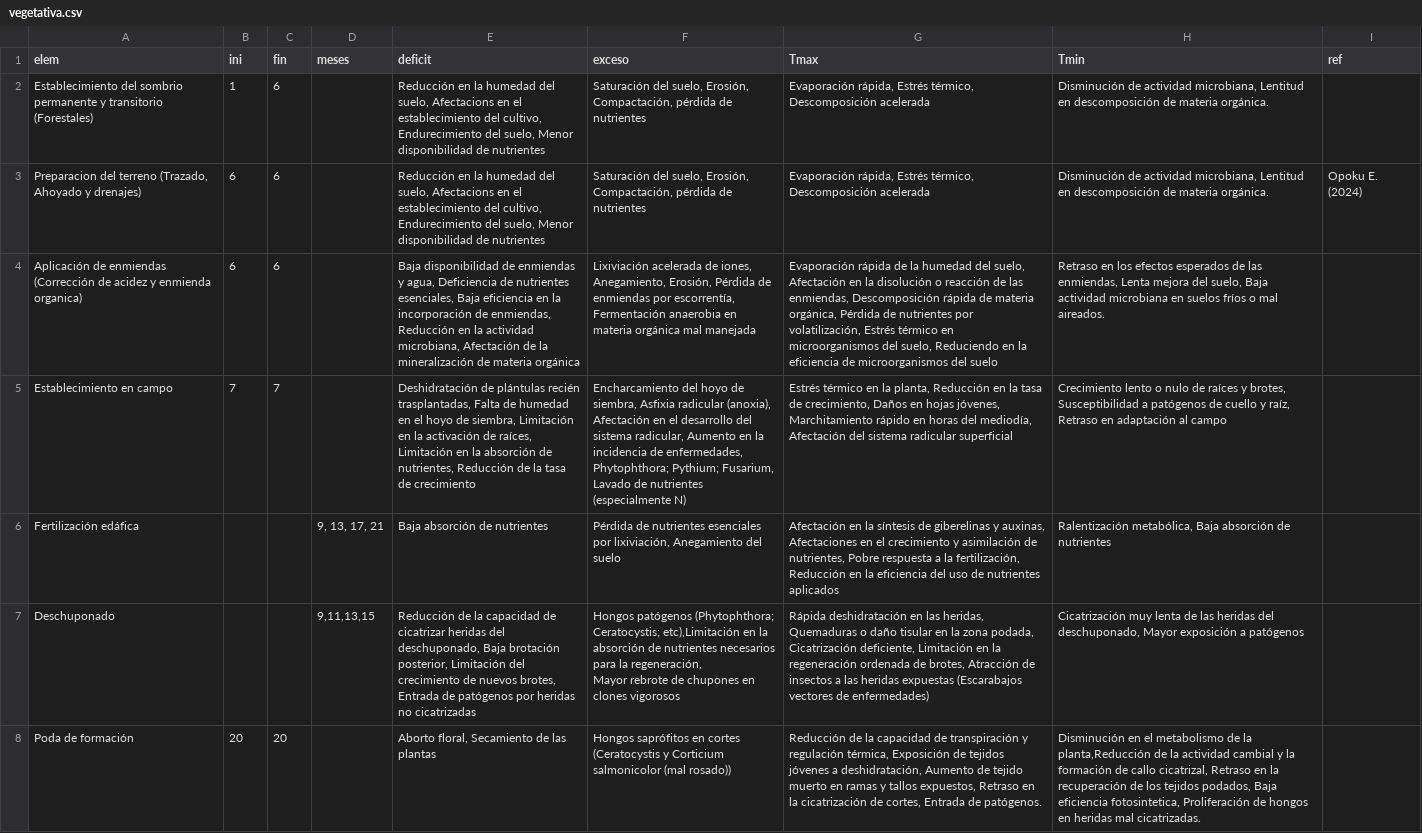
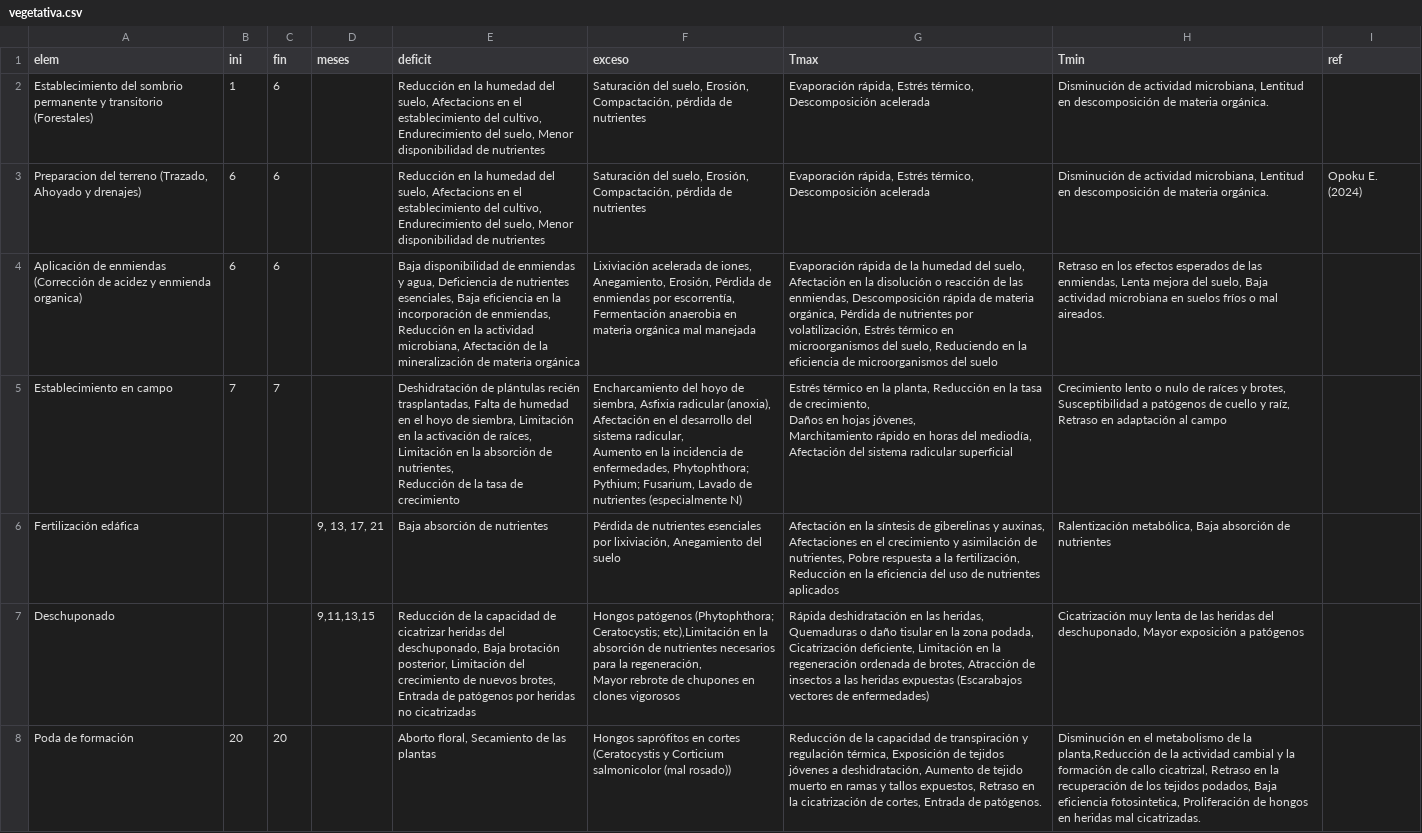
Before and after one commit to vvalencia1306-code/applet-FTA, a CSV file: vegetativa.csv, drawn as a sheet; only a part is shown; the diff covers the shown part only; the diff names each change by its address in the sheet, - before the commit and + after, or states it on an @@ line.

Commit message:
Add files via upload

```diff
--- a/vegetativa.csv
+++ b/vegetativa.csv
-E5 (deficit): …de crecimiento
+E5 (deficit): …de crecimiento
-F5 (exceso): …(especialmente N)
+F5 (exceso): …(especialmente N)
-G5 (Tmax): …radicular superficial
+G5 (Tmax): …radicular superficial
```
Also changed, not shown: 4 edited cells elsewhere in this file.
